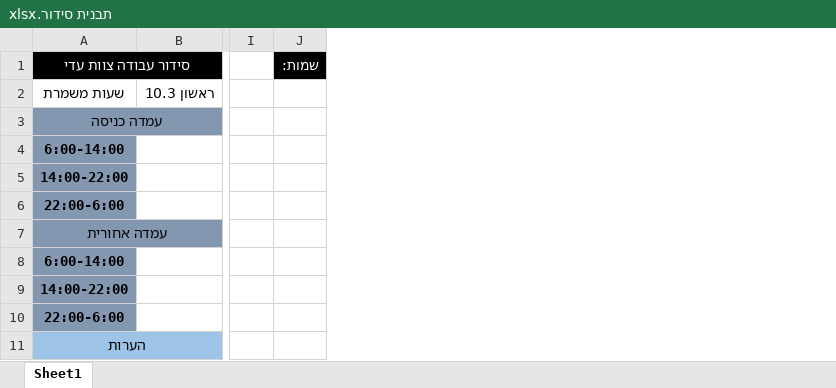
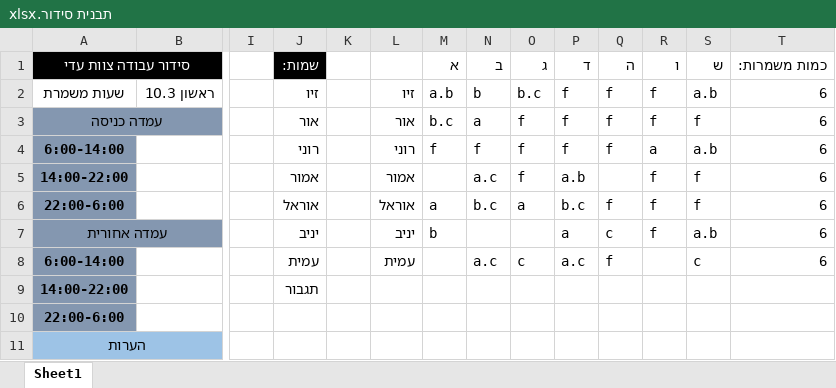
Before and after one commit to OBaca/Schedule-Maker, an Excel workbook: manual/תבנית סידור.xlsx, sheet Sheet1, drawn as a sheet; only a part is shown, gaps mark what is left out; values as stored, in another font and other column widths than the file's, no borders; the diff names each change by its address in the sheet, - before the commit and + after, or states it on an @@ line.

```diff
--- a/manual/תבנית סידור.xlsx (sheet Sheet1)
+++ b/manual/תבנית סידור.xlsx (sheet Sheet1)
+column K, empty
+column L, rows 2-8: זיו | אור | רוני | אמור | אוראל | יניב | עמית
+column M (א), rows 2-7: a.b | b.c | f |  | a | b
+column N (ב), rows 2-8: b | a | f | a.c | b.c |  | a.c
+column O (ג), rows 2-8: b.c | f | f | f | a |  | c
+column P (ד), rows 2-8: f | f | f | a.b | b.c | a | a.c
+column Q (ה), rows 2-8: f | f | f |  | f | c | f
+column R (ו), rows 2-7: f | f | a | f | f | f
+column S (ש), rows 2-8: a.b | f | a.b | f | f | a.b | c
+column T (כמות משמרות:), rows 2-8: all 6
-J2 (שמות:): (empty)
+J2 (שמות:): זיו
-J3 (שמות:): (empty)
+J3 (שמות:): אור
-J4 (שמות:): (empty)
+J4 (שמות:): רוני
-J5 (שמות:): (empty)
+J5 (שמות:): אמור
-J6 (שמות:): (empty)
+J6 (שמות:): אוראל
-J7 (שמות:): (empty)
+J7 (שמות:): יניב
-J8 (שמות:): (empty)
+J8 (שמות:): עמית
-J9 (שמות:): (empty)
+J9 (שמות:): תגבור
```
Also changed, not shown: Template/תבנית זמינות.xlsx, automate/תבנית זמינות.xlsx, 10 other files.
